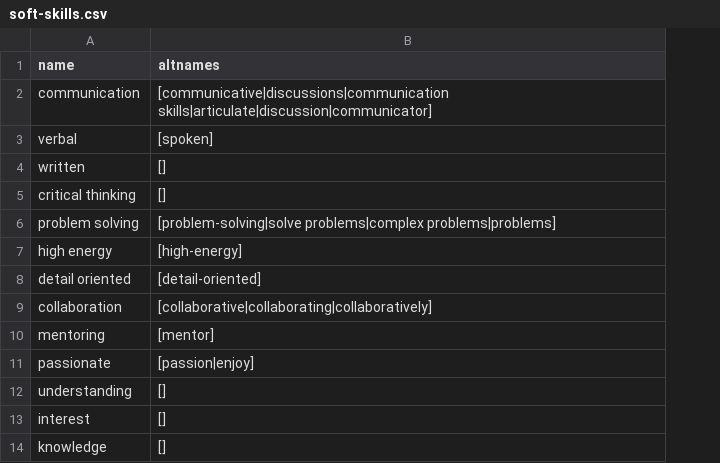
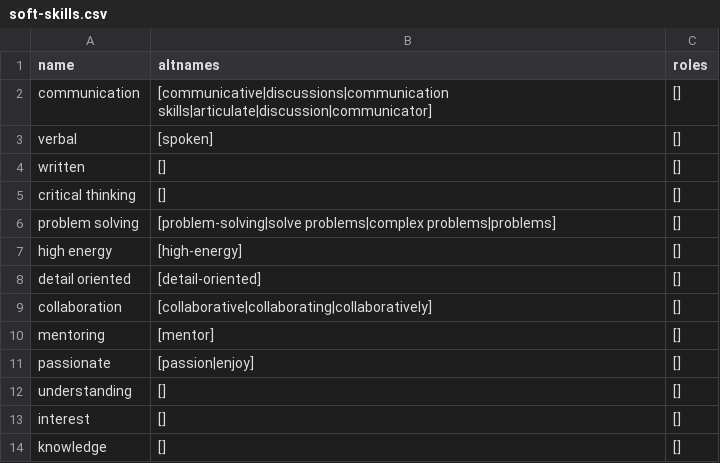
Before and after one commit to smcaleese/resume-analyzer, a CSV file: src/backend/soft-skills.csv, drawn as a sheet; only a part is shown; the diff names each change by its address in the sheet, - before the commit and + after, or states it on an @@ line.

```diff
--- a/src/backend/soft-skills.csv
+++ b/src/backend/soft-skills.csv
+column C (roles), rows 2-14: all []
```
Also changed, not shown: src/backend/skills.csv, 12 other files.
